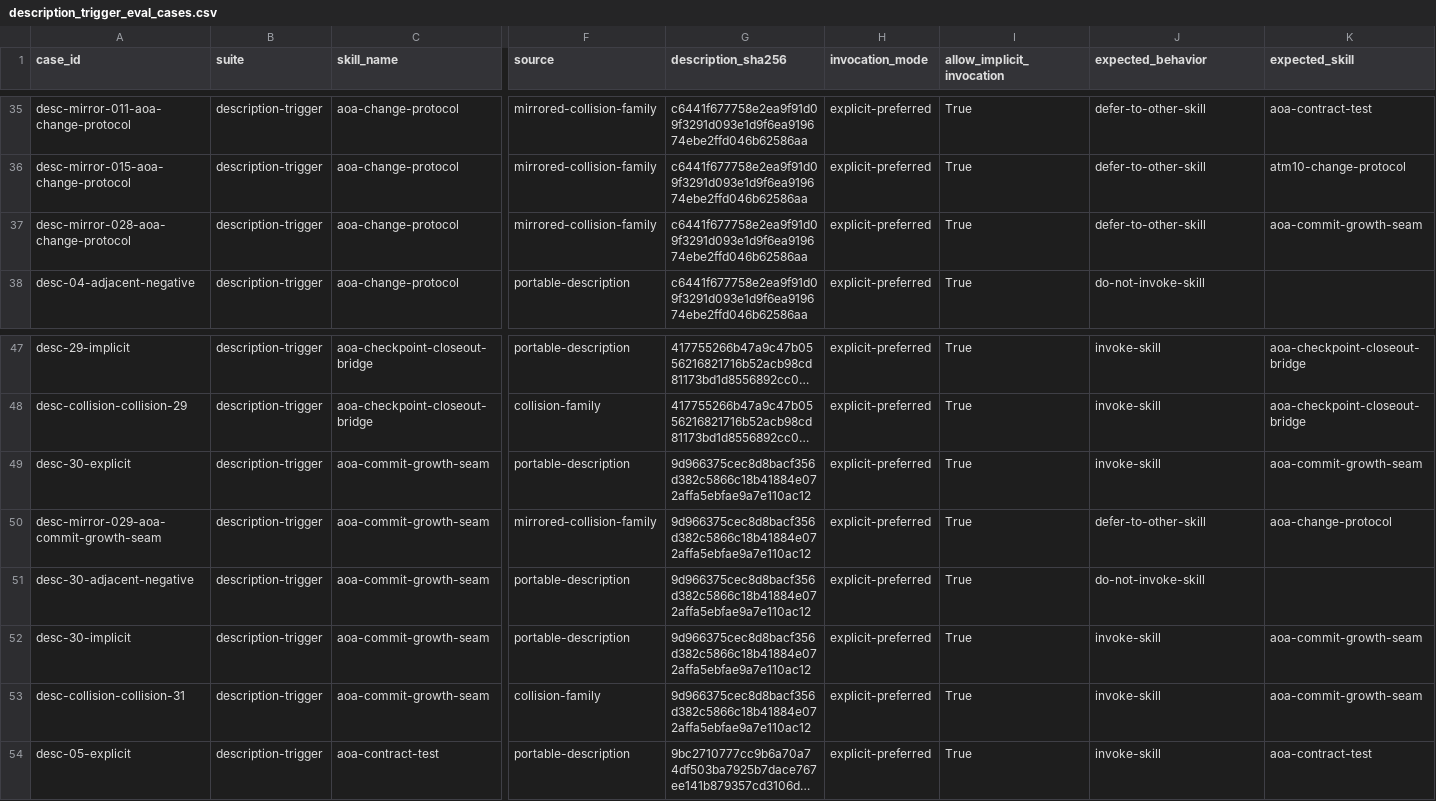
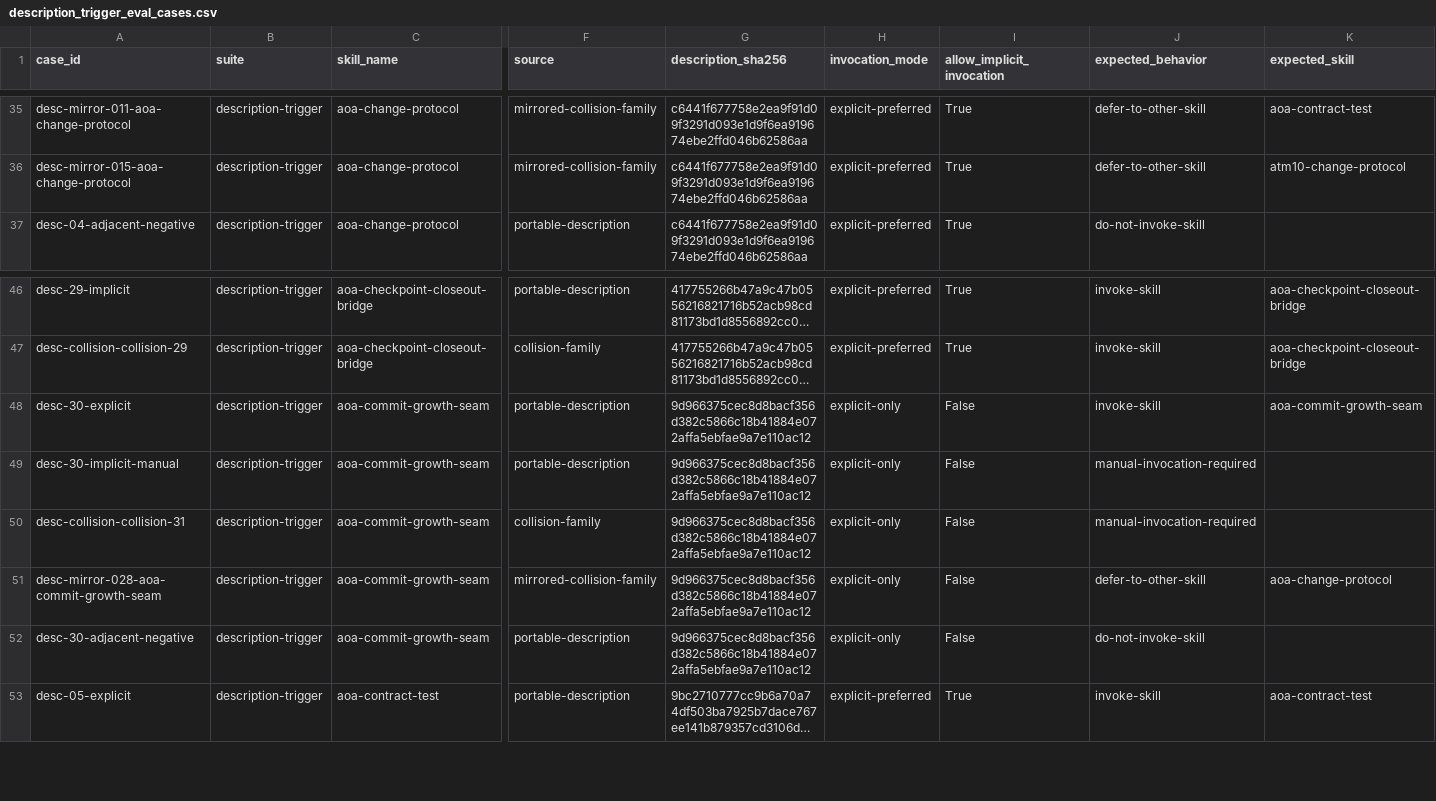
Before and after one commit to 8Dionysus/aoa-skills, a CSV file: generated/description_trigger_eval_cases.csv, drawn as a sheet; only a part is shown, gaps mark what is left out; long unchanged cells end in …; removed rows and columns are numbered as before the commit, all else as after; rows hold the shown columns only; the diff names each change by its address in the sheet, - before the commit and + after, or states it on an @@ line.

Commit message:
[codex] Require explicit invocation for aoa-commit-growth-seam

```diff
--- a/generated/description_trigger_eval_cases.csv
+++ b/generated/description_trigger_eval_cases.csv
-row 37: desc-mirror-028-aoa-change-protocol | description-trigger | aoa-change-protocol | mirrored-collision-family | c6441f677758e2ea9f91d09f3291d093e1d9f6ea919674ebe2ffd046b62586aa | explicit-preferred | True | defer-to-other-skill | aoa-commit-growth-seam
-H48 (invocation_mode): explicit-preferred
+H48 (invocation_mode): explicit-only
-I48 (allow_implicit_invocation): True
+I48 (allow_implicit_invocation): False
+row 49: desc-30-implicit-manual | description-trigger | aoa-commit-growth-seam | portable-description | 9d966375cec8d8bacf356d382c5866c18b41884e072affa5ebfae9a7e110ac12 | explicit-only | False | manual-invocation-required
+row 50: desc-collision-collision-31 | description-trigger | aoa-commit-growth-seam | collision-family | 9d966375cec8d8bacf356d382c5866c18b41884e072affa5ebfae9a7e110ac12 | explicit-only | False | manual-invocation-required
-A51 (case_id): desc-mirror-029-aoa-commit-growth-seam
+A51 (case_id): desc-mirror-028-aoa-commit-growth-seam
-H51:H52 (invocation_mode): explicit-preferred
+H51:H52 (invocation_mode): explicit-only
-I51:I52 (allow_implicit_invocation): True
+I51:I52 (allow_implicit_invocation): False
-row 52: desc-30-implicit | description-trigger | aoa-commit-growth-seam | portable-description | 9d966375cec8d8bacf356d382c5866c18b41884e072affa5ebfae9a7e110ac12 | explicit-preferred | True | invoke-skill | aoa-commit-growth-seam
-row 53: desc-collision-collision-31 | description-trigger | aoa-commit-growth-seam | collision-family | 9d966375cec8d8bacf356d382c5866c18b41884e072affa5ebfae9a7e110ac12 | explicit-preferred | True | invoke-skill | aoa-commit-growth-seam
```
Also changed, not shown: 41 other files.
